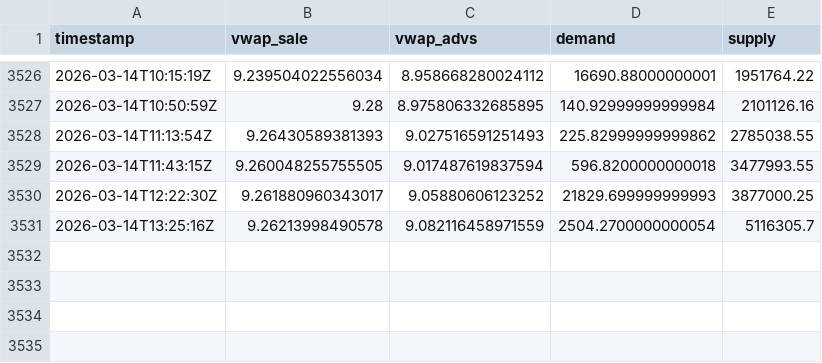
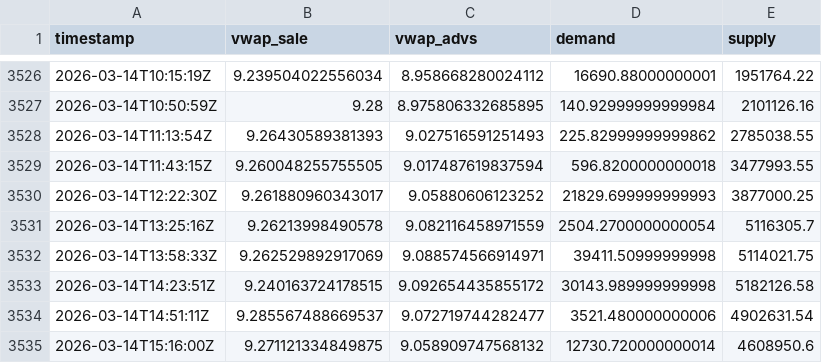
Before and after one commit to mauforonda/indicadores_dolar, a CSV file: dolar_sell.csv, drawn as a sheet; only a part is shown, gaps mark what is left out.

Commit message:
Update data

```diff
--- a/dolar_sell.csv
+++ b/dolar_sell.csv
@@ -3531 +3531,5 @@ timestamp,vwap_sale,vwap_advs,demand,supply
 2026-03-14T13:25:16Z,9.26213998490578,9.082116458971559,2504.2700000000054,5116305.7
+2026-03-14T13:58:33Z,9.262529892917069,9.088574566914971,39411.50999999998,5114021.75
+2026-03-14T14:23:51Z,9.240163724178515,9.092654435855172,30143.989999999998,5182126.58
+2026-03-14T14:51:11Z,9.285567488669537,9.072719744282477,3521.480000000006,4902631.54
+2026-03-14T15:16:00Z,9.271121334849875,9.058909747568132,12730.720000000014,4608950.6
```
Also changed, not shown: dolar_buy.csv.
